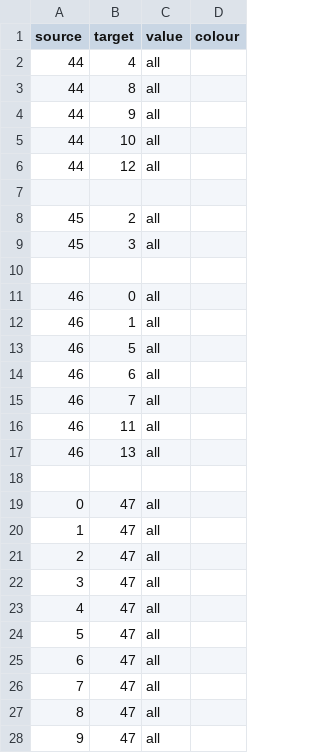
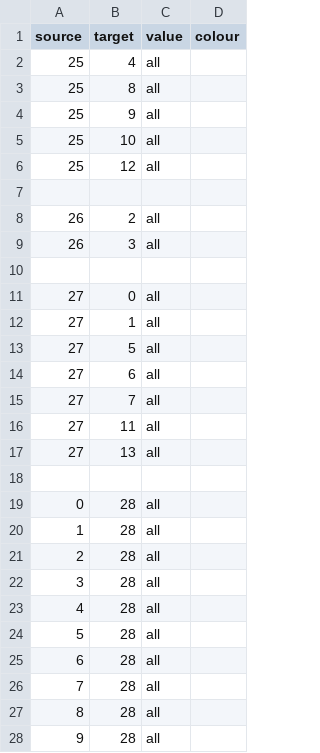
Before and after one commit to Hal609/Energy-Sankey-Diagram, a CSV file: LinkData.csv, drawn as a sheet; only a part is shown; the diff covers the shown part only.

```diff
--- a/LinkData.csv
+++ b/LinkData.csv
@@ -1,28 +1,28 @@
 source,target,value,colour
-44,4,all
-44,8,all
-44,9,all
-44,10,all
-44,12,all
+25,4,all
+25,8,all
+25,9,all
+25,10,all
+25,12,all
 ,,
-45,2,all
-45,3,all
+26,2,all
+26,3,all
 ,,
-46,0,all
-46,1,all
-46,5,all
-46,6,all
-46,7,all
-46,11,all
-46,13,all
+27,0,all
+27,1,all
+27,5,all
+27,6,all
+27,7,all
+27,11,all
+27,13,all
 ,,
-0,47,all
-1,47,all
-2,47,all
-3,47,all
-4,47,all
-5,47,all
-6,47,all
-7,47,all
-8,47,all
-9,47,all
+0,28,all
+1,28,all
+2,28,all
+3,28,all
+4,28,all
+5,28,all
+6,28,all
+7,28,all
+8,28,all
+9,28,all
```
Also changed, not shown: 19 removed rows and 15 edited cells elsewhere in this file, InputData.csv, OutputData.csv, 2 other files.
